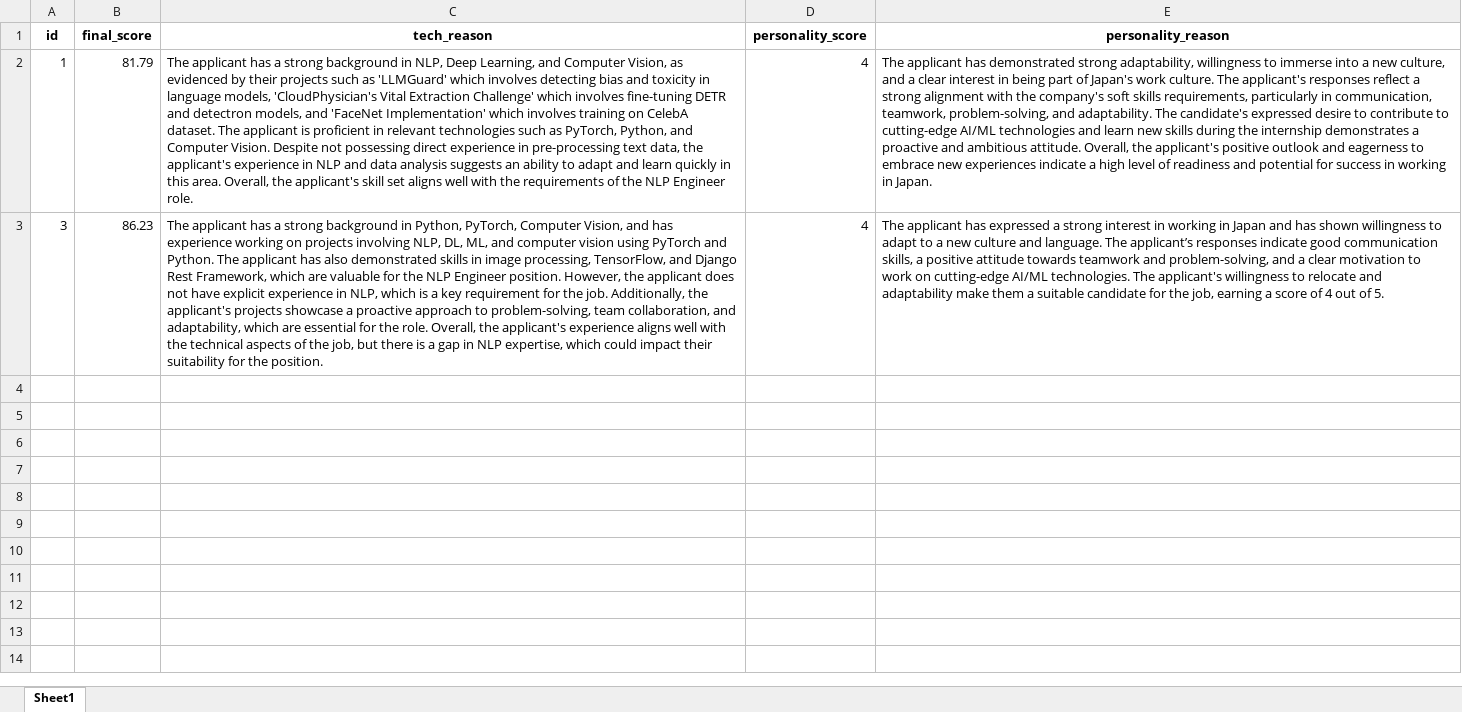
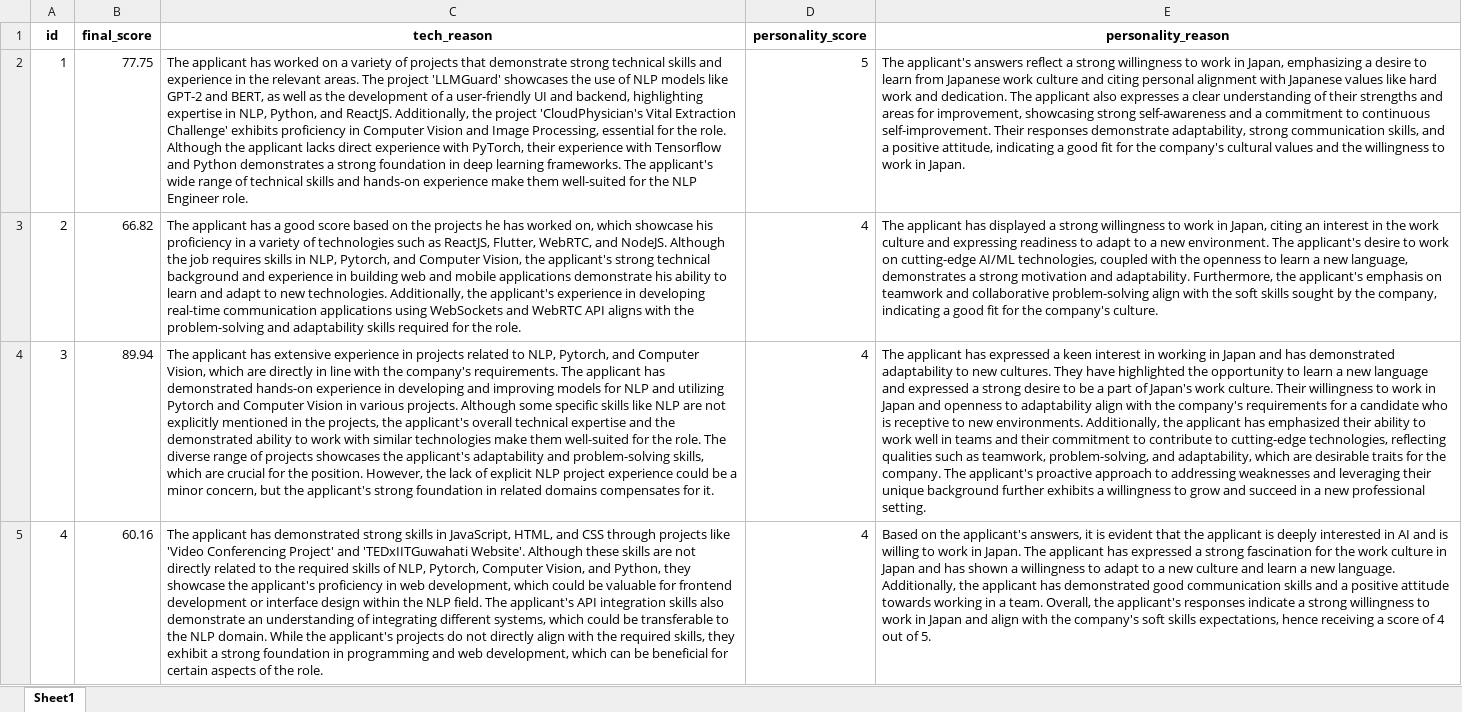
Before and after one commit to Shubh-Goyal-07/resume_matching, an Excel workbook: main/results/jdk_3.xlsx, sheet Sheet1, drawn as a sheet; values as stored, in another font and other column widths than the file's, no borders; addresses are those after the commit; the diff names each change by its address in the sheet, - before the commit and + after, or states it on an @@ line.

Commit message:
integrates skill scoring for candidate assistance

```diff
--- a/main/results/jdk_3.xlsx (sheet Sheet1)
+++ b/main/results/jdk_3.xlsx (sheet Sheet1)
-B2 (final_score): 81.79
+B2 (final_score): 77.75
-C2 (tech_reason): …applicant has a strong background in NLP, Deep Learning, and Computer Vision, as evidenced by their projects such as 'LLMGuard' which involves detecting bias and toxicity in language models, 'CloudPhysician's Vital Extraction Challenge' which involves fine-tuning DETR and detectron models, and 'FaceNet Implementation' which involves training on CelebA dataset. The applicant is proficient in relevant technologies such as PyTorch, Python, and Computer Vision. Despite not possessing direct experience in pre-processing text data, the applicant's experience in NLP and data analysis suggests an ability to adapt and learn quickly in this area. Overall, the applicant's skill set aligns well with the requirements of the NLP…
+C2 (tech_reason): …applicant has worked on a variety of projects that demonstrate strong technical skills and experience in the relevant areas. The project 'LLMGuard' showcases the use of NLP models like GPT-2 and BERT, as well as the development of a user-friendly UI and backend, highlighting expertise in NLP, Python, and ReactJS. Additionally, the project 'CloudPhysician's Vital Extraction Challenge' exhibits proficiency in Computer Vision and Image Processing, essential for the role. Although the applicant lacks direct experience with PyTorch, their experience with Tensorflow and Python demonstrates a strong foundation in deep learning frameworks. The applicant's wide range of technical skills and hands-on experience make them well-suited for the NLP…
-D2 (personality_score): 4
+D2 (personality_score): 5
-E2 (personality_reason): The applicant has demonstrated strong adaptability, willingness to immerse into a new culture, and a clear interest in being part of Japan's work culture. The applicant's responses reflect a strong alignment with the company's soft skills requirements, particularly in communication, teamwork, problem-solving, and adaptability. The candidate's expressed desire to contribute to cutting-edge AI/ML technologies and learn new skills during the internship demonstrates a proactive and ambitious attitude. Overall, the applicant's positive outlook and eagerness to embrace new experiences indicate a high level of readiness and potential for success in working in Japan.
+E2 (personality_reason): The applicant's answers reflect a strong willingness to work in Japan, emphasizing a desire to learn from Japanese work culture and citing personal alignment with Japanese values like hard work and dedication. The applicant also expresses a clear understanding of their strengths and areas for improvement, showcasing strong self-awareness and a commitment to continuous self-improvement. Their responses demonstrate adaptability, strong communication skills, and a positive attitude, indicating a good fit for the company's cultural values and the willingness to work in Japan.
+row 3: 2 | 66.82 | The applicant has a good score based on the projects he has worked on, which showcase his proficiency in a variety of technologies such as ReactJS, Flutter, WebRTC, and NodeJS. Although the job requires skills in NLP, Pytorch, and Computer Vision, the applicant's strong technical background and experience in building web and mobile applications demonstrate his ability to learn and adapt to new technologies. Additionally, the applicant's experience in developing real-time communication applications using WebSockets and WebRTC API aligns with the problem-solving and adaptability skills required for the role. | 4 | The applicant has displayed a strong willingness to work in Japan, citing an interest in the work culture and expressing readiness to adapt to a new environment. The applicant's desire to work on cutting-edge AI/ML technologies, coupled with the openness to learn a new language, demonstrates a strong motivation and adaptability. Furthermore, the applicant's emphasis on teamwork and collaborative problem-solving align with the soft skills sought by the company, indicating a good fit for the company's culture.
-B4 (final_score): 86.23
+B4 (final_score): 89.94
-C4 (tech_reason): …applicant has a strong background in Python, PyTorch, Computer Vision, and has experience working on projects involving NLP, DL, ML, and computer vision using PyTorch and Python. The applicant has also demonstrated skills in image processing, TensorFlow, and Django Rest Framework, which are valuable for the NLP Engineer position. However, the applicant does not have explicit experience in NLP, which is a key requirement for the job. Additionally, the applicant's projects showcase a proactive approach to problem-solving, team collaboration, and adaptability, which are essential for the role. Overall, the applicant's experience aligns well with the technical aspects of the job, but there is a gap in NLP expertise, which could impact their suitability for the position.
+C4 (tech_reason): …applicant has extensive experience in projects related to NLP, Pytorch, and Computer Vision, which are directly in line with the company's requirements. The applicant has demonstrated hands-on experience in developing and improving models for NLP and utilizing Pytorch and Computer Vision in various projects. Although some specific skills like NLP are not explicitly mentioned in the projects, the applicant's overall technical expertise and the demonstrated ability to work with similar technologies make them well-suited for the role. The diverse range of projects showcases the applicant's adaptability and problem-solving skills, which are crucial for the position. However, the lack of explicit NLP project experience could be a minor concern, but the applicant's strong foundation in related domains compensates for it.
-E4 (personality_reason): …expressed a strong interest in working in Japan and has shown willingness to adapt to a new culture and language. The applicant’s responses indicate good communication skills, a positive attitude towards teamwork and problem-solving, and a clear motivation to work on cutting-edge AI/ML technologies. The applicant's willingness to relocate and adaptability make them a suitable candidate for the job, earning a score of 4 out of 5.
+E4 (personality_reason): …expressed a keen interest in working in Japan and has demonstrated adaptability to new cultures. They have highlighted the opportunity to learn a new language and expressed a strong desire to be a part of Japan's work culture. Their willingness to work in Japan and openness to adaptability align with the company's requirements for a candidate who is receptive to new environments. Additionally, the applicant has emphasized their ability to work well in teams and their commitment to contribute to cutting-edge technologies, reflecting qualities such as teamwork, problem-solving, and adaptability, which are desirable traits for the company. The applicant's proactive approach to addressing weaknesses and leveraging their unique background further exhibits a willingness to grow and succeed in a new professional setting.
+row 5: 4 | 60.16 | The applicant has demonstrated strong skills in JavaScript, HTML, and CSS through projects like 'Video Conferencing Project' and 'TEDxIITGuwahati Website'. Although these skills are not directly related to the required skills of NLP, Pytorch, Computer Vision, and Python, they showcase the applicant's proficiency in web development, which could be valuable for frontend development or interface design within the NLP field. The applicant's API integration skills also demonstrate an understanding of integrating different systems, which could be transferable to the NLP domain. While the applicant's projects do not directly align with the required skills, they exhibit a strong foundation in programming and web development, which can be beneficial for certain aspects of the role. | 4 | Based on the applicant's answers, it is evident that the applicant is deeply interested in AI and is willing to work in Japan. The applicant has expressed a strong fascination for the work culture in Japan and has shown a willingness to adapt to a new culture and learn a new language. Additionally, the applicant has demonstrated good communication skills and a positive attitude towards working in a team. Overall, the applicant's responses indicate a strong willingness to work in Japan and align with the company's soft skills expectations, hence receiving a score of 4 out of 5.
```
Also changed, not shown: main/job_suggestions/candidate_1.xlsx, main/job_suggestions/candidate_2.xlsx, 22 other files.
